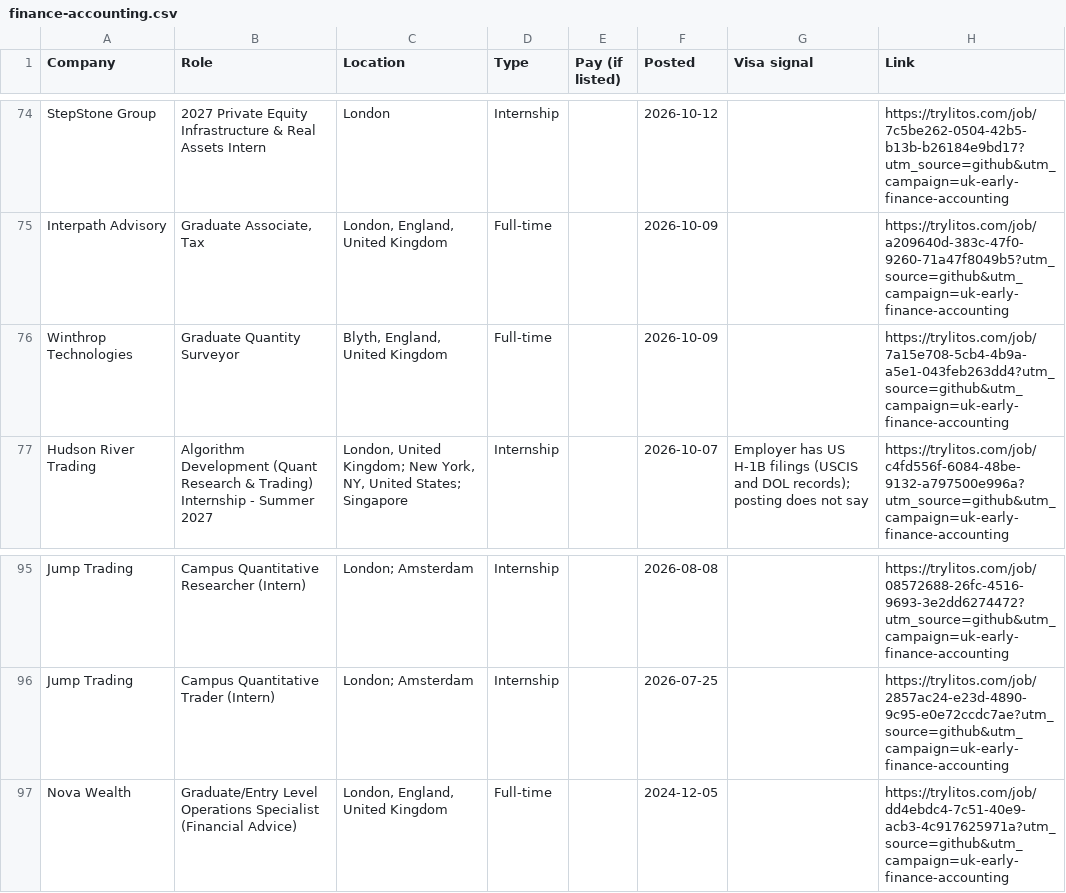
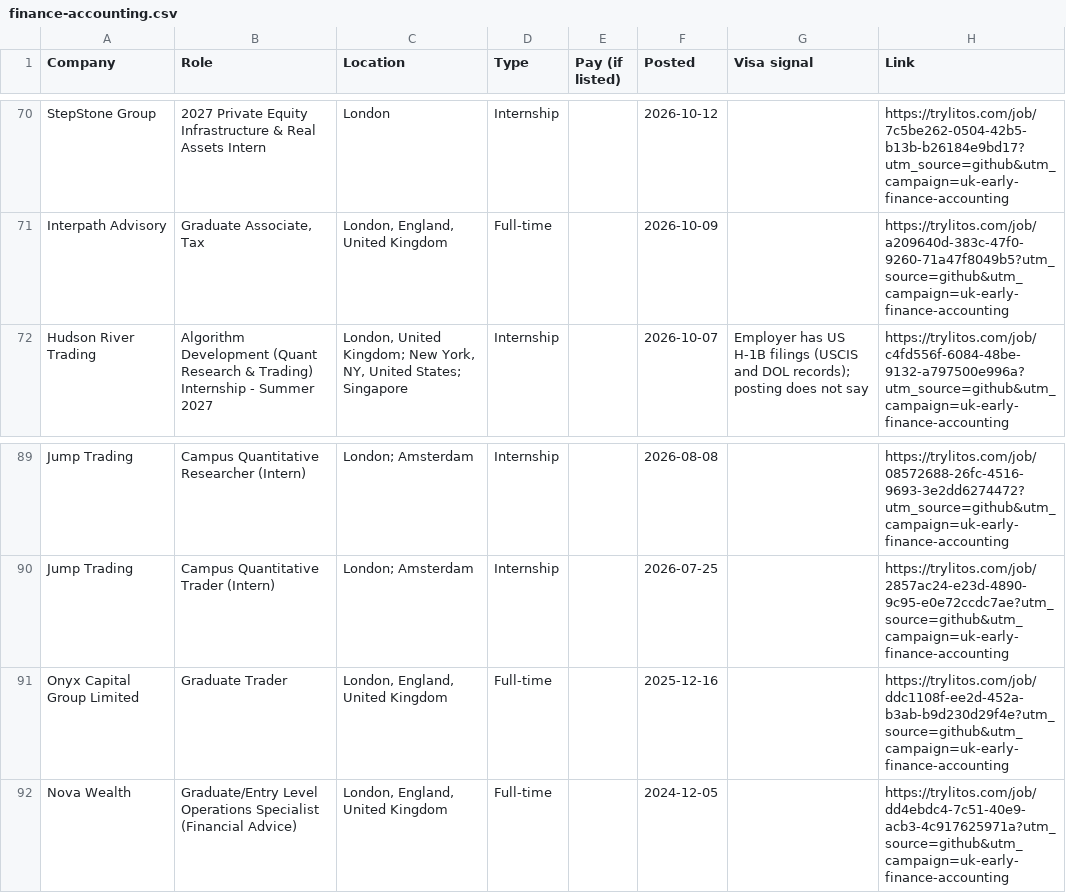
Before and after one commit to mehek-builds/UK-Graduate-Jobs-and-Internships, a CSV file: csv/finance-accounting.csv, drawn as a sheet; only a part is shown, gaps mark what is left out; the diff covers the shown part only.

```diff
--- a/csv/finance-accounting.csv
+++ b/csv/finance-accounting.csv
@@ -75,3 +71,2 @@ StepStone Group,2027 Private Equity Infrastructure & Real Assets Intern,London,I
 Interpath Advisory,"Graduate Associate, Tax","London, England, United Kingdom",Full-time,,2026-10-09,,https://trylitos.com/job/a209640d-383c-47f0-9260-71a47f8049b5?utm_source=github&utm_campaign=uk-early-finance-accounting
-Winthrop Technologies,Graduate Quantity Surveyor,"Blyth, England, United Kingdom",Full-time,,2026-10-09,,https://trylitos.com/job/7a15e708-5cb4-4b9a-a5e1-043feb263dd4?utm_source=github&utm_campaign=uk-early-finance-accounting
 Hudson River Trading,Algorithm Development (Quant Research & Trading) Internship - Summer 2027,"London, United Kingdom; New York, NY, United States; Singapore",Internship,,2026-10-07,Employer has US H-1B filings (USCIS and DOL records); posting does not say,https://trylitos.com/job/c4fd556f-6084-48be-9132-a797500e996a?utm_source=github&utm_campaign=uk-early-finance-accounting
@@ -96,2 +90,3 @@ Jump Trading,Campus Quantitative Researcher (Intern),London; Amsterdam,Internshi
 Jump Trading,Campus Quantitative Trader (Intern),London; Amsterdam,Internship,,2026-07-25,,https://trylitos.com/job/2857ac24-e23d-4890-9c95-e0e72ccdc7ae?utm_source=github&utm_campaign=uk-early-finance-accounting
+Onyx Capital Group Limited,Graduate Trader,"London, England, United Kingdom",Full-time,,2025-12-16,,https://trylitos.com/job/ddc1108f-ee2d-452a-b3ab-b9d230d29f4e?utm_source=github&utm_campaign=uk-early-finance-accounting
 Nova Wealth,Graduate/Entry Level Operations Specialist (Financial Advice),"London, England, United Kingdom",Full-time,,2024-12-05,,https://trylitos.com/job/dd4ebdc4-7c51-40e9-acb3-4c917625971a?utm_source=github&utm_campaign=uk-early-finance-accounting
```
Also changed, not shown: 5 removed rows elsewhere in this file, csv/all.csv, csv/engineering.csv, 7 other files.
